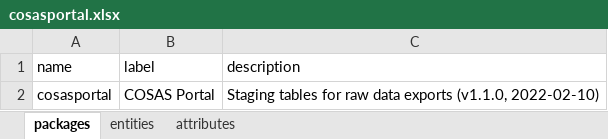
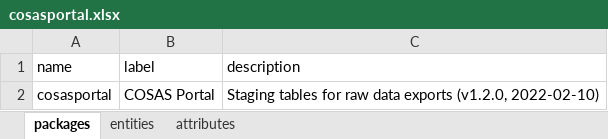
Before and after one commit to molgenis/projects-rd-cosas, an Excel workbook: dist/cosasportal.xlsx, sheet packages, drawn as a sheet; values as stored, in another font and other column widths than the file's, no borders; the diff names each change by its address in the sheet, - before the commit and + after, or states it on an @@ line.

```diff
--- a/dist/cosasportal.xlsx (sheet packages)
+++ b/dist/cosasportal.xlsx (sheet packages)
-C2 (description): …data exports (v1.1.0, 2022-02-10)
+C2 (description): …data exports (v1.2.0, 2022-02-10)
```
Also changed, not shown: sheet attributes, sheet entities, 4 other files.
